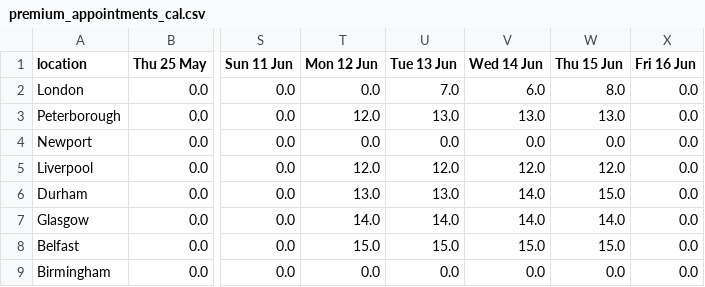
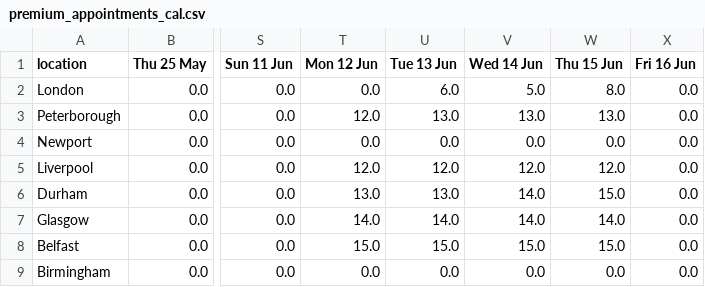
Before and after one commit to mshodge/youshallnotpassport, a CSV file: data/premium_appointments_cal.csv, drawn as a sheet; only a part is shown, gaps mark what is left out; the diff names each change by its address in the sheet, - before the commit and + after, or states it on an @@ line.

Commit message:
updating premium appointment cal data

```diff
--- a/data/premium_appointments_cal.csv
+++ b/data/premium_appointments_cal.csv
-U2 (Tue 13 Jun): 7.0
+U2 (Tue 13 Jun): 6.0
-V2 (Wed 14 Jun): 6.0
+V2 (Wed 14 Jun): 5.0
```
